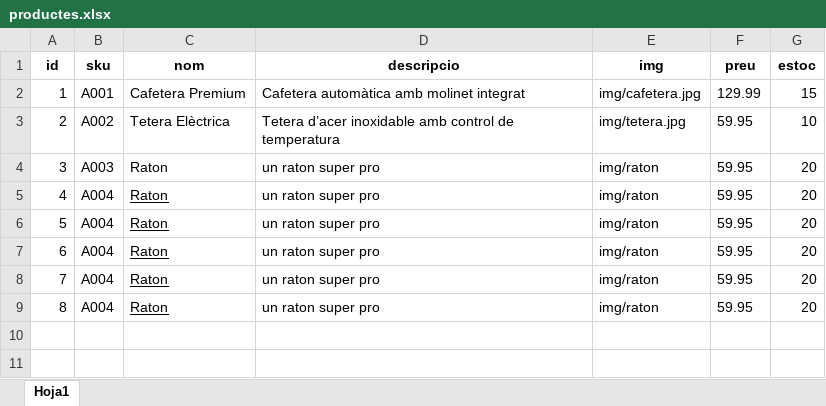
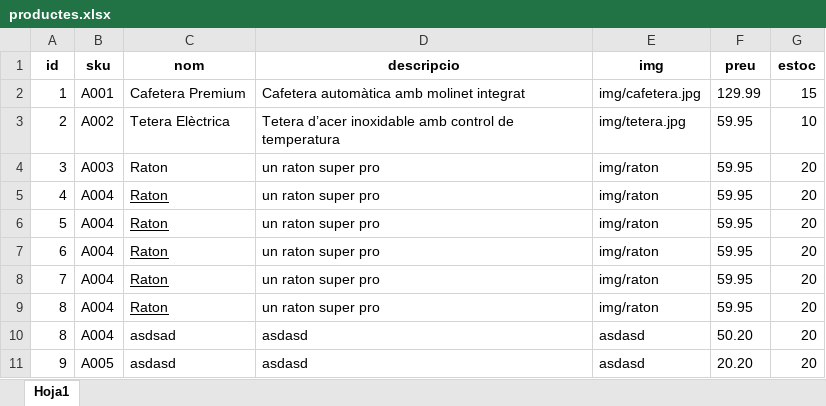
Before and after one commit to PI-2n/PI-Alejandro-Adrian, an Excel workbook: uploads/productes.xlsx, sheet Hoja1, drawn as a sheet; values as stored, in another font and other column widths than the file's, no borders; the diff names each change by its address in the sheet, - before the commit and + after, or states it on an @@ line.

```diff
--- a/uploads/productes.xlsx (sheet Hoja1)
+++ b/uploads/productes.xlsx (sheet Hoja1)
+row 10: 8 | A004 | asdsad | asdasd | asdasd | 50.20 | 20
+row 11: 9 | A005 | asdasd | asdasd | asdasd | 20.20 | 20
```
Also changed, not shown: 4 other files.
